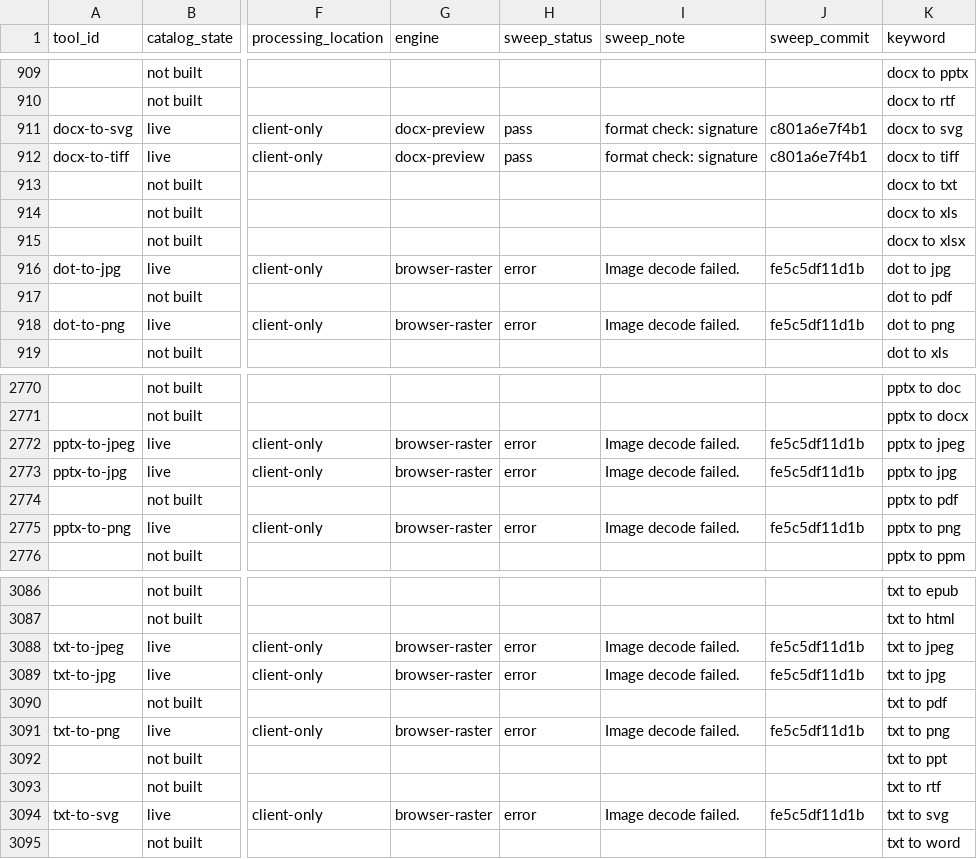
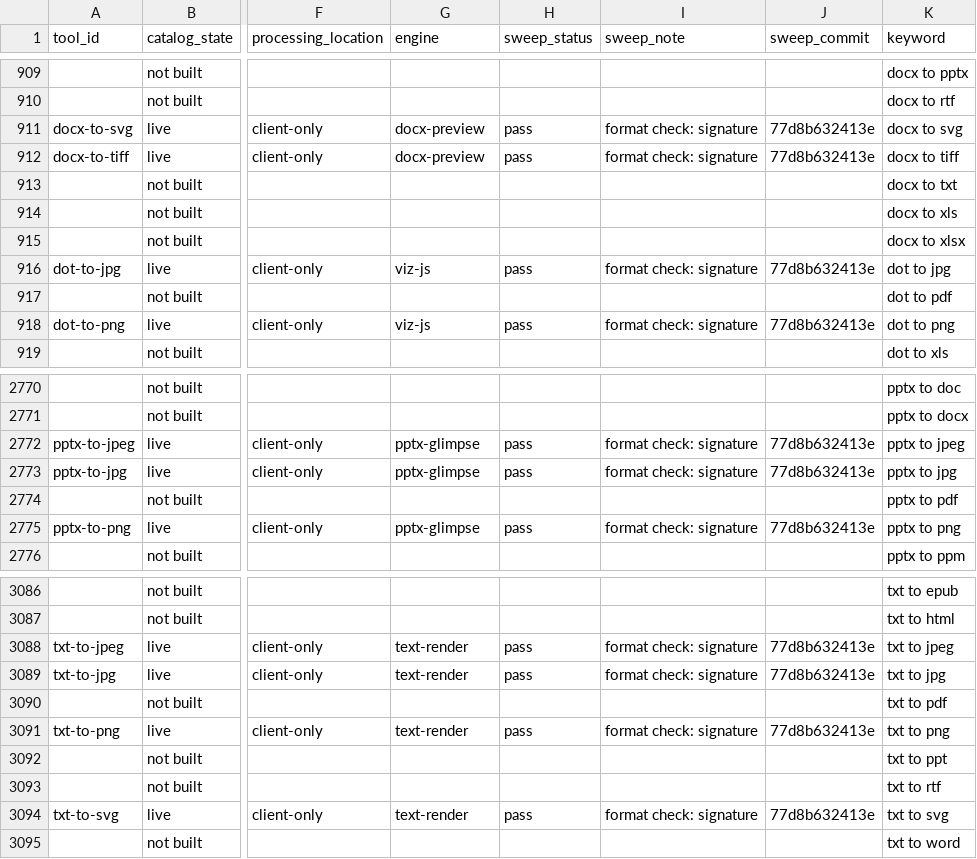
Before and after one commit to serpcompany/tools.serp.co, a CSV file: apps/tools/benchmarks/tool-status.csv, drawn as a sheet; only a part is shown, gaps mark what is left out; the diff covers the shown part only; the diff names each change by its address in the sheet, - before the commit and + after, or states it on an @@ line.

```diff
--- a/apps/tools/benchmarks/tool-status.csv
+++ b/apps/tools/benchmarks/tool-status.csv
-J911:J912 (sweep_commit): c801a6e7f4b1
+J911:J912 (sweep_commit): 77d8b632413e
-G916 (engine): browser-raster
+G916 (engine): viz-js
-H916 (sweep_status): error
+H916 (sweep_status): pass
-I916 (sweep_note): Image decode failed.
+I916 (sweep_note): format check: signature
-J916 (sweep_commit): fe5c5df11d1b
+J916 (sweep_commit): 77d8b632413e
-G918 (engine): browser-raster
+G918 (engine): viz-js
-H918 (sweep_status): error
+H918 (sweep_status): pass
-I918 (sweep_note): Image decode failed.
+I918 (sweep_note): format check: signature
-J918 (sweep_commit): fe5c5df11d1b
+J918 (sweep_commit): 77d8b632413e
-G2772:G2773 (engine): browser-raster
+G2772:G2773 (engine): pptx-glimpse
-H2772:H2773 (sweep_status): error
+H2772:H2773 (sweep_status): pass
-I2772:I2773 (sweep_note): Image decode failed.
+I2772:I2773 (sweep_note): format check: signature
-J2772:J2773 (sweep_commit): fe5c5df11d1b
+J2772:J2773 (sweep_commit): 77d8b632413e
-G2775 (engine): browser-raster
+G2775 (engine): pptx-glimpse
-H2775 (sweep_status): error
+H2775 (sweep_status): pass
-I2775 (sweep_note): Image decode failed.
+I2775 (sweep_note): format check: signature
-J2775 (sweep_commit): fe5c5df11d1b
+J2775 (sweep_commit): 77d8b632413e
-G3088:G3089 (engine): browser-raster
+G3088:G3089 (engine): text-render
-H3088:H3089 (sweep_status): error
+H3088:H3089 (sweep_status): pass
-I3088:I3089 (sweep_note): Image decode failed.
+I3088:I3089 (sweep_note): format check: signature
-J3088:J3089 (sweep_commit): fe5c5df11d1b
+J3088:J3089 (sweep_commit): 77d8b632413e
-G3091 (engine): browser-raster
+G3091 (engine): text-render
-H3091 (sweep_status): error
+H3091 (sweep_status): pass
-I3091 (sweep_note): Image decode failed.
+I3091 (sweep_note): format check: signature
-J3091 (sweep_commit): fe5c5df11d1b
+J3091 (sweep_commit): 77d8b632413e
-G3094 (engine): browser-raster
+G3094 (engine): text-render
-H3094 (sweep_status): error
+H3094 (sweep_status): pass
-I3094 (sweep_note): Image decode failed.
+I3094 (sweep_note): format check: signature
-J3094 (sweep_commit): fe5c5df11d1b
+J3094 (sweep_commit): 77d8b632413e
```
Also changed, not shown: 23 edited cells elsewhere in this file, 2 other files.
